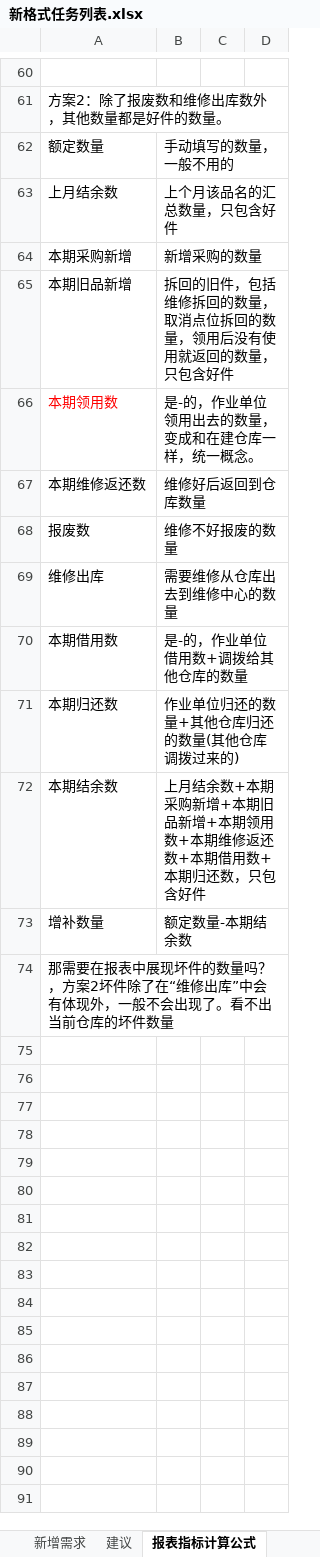
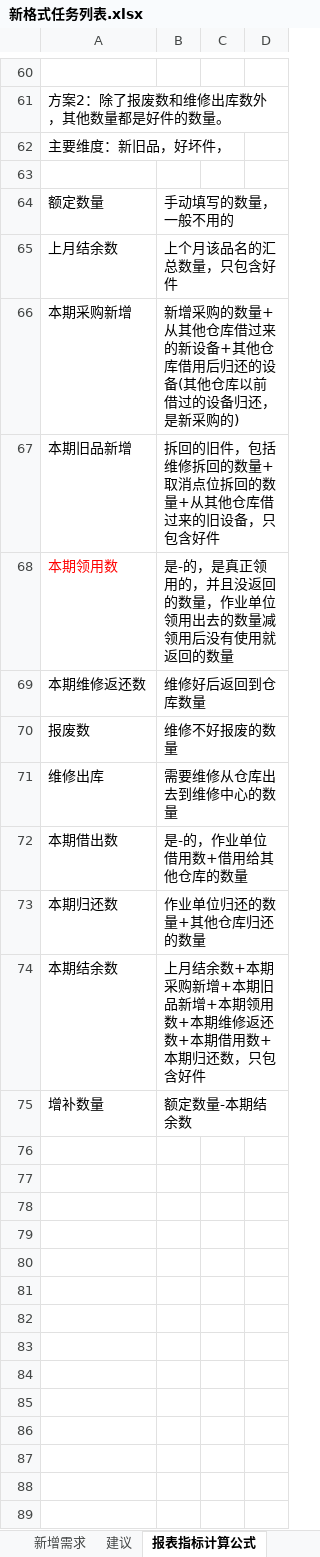
Before and after one commit to mawujun1234/leon1.0, an Excel workbook: ems/document/新格式任务列表.xlsx, sheet 报表指标计算公式, drawn as a sheet; only a part is shown, gaps mark what is left out; values as stored, in another font and other column widths than the file's, no borders; charts and pictures not drawn; addresses are those after the commit; the diff covers the shown part only; the diff names each change by its address in the sheet, - before the commit and + after, or states it on an @@ line.

```diff
--- a/ems/document/新格式任务列表.xlsx (sheet 报表指标计算公式)
+++ b/ems/document/新格式任务列表.xlsx (sheet 报表指标计算公式)
+row 62: 主要维度：新旧品，好坏件，
+row 63: (empty)
-B66: 新增采购的数量
+B66: 新增采购的数量+从其他仓库借过来的新设备+其他仓库借用后归还的设备(其他仓库以前借过的设备归还，是新采购的)
-B67: 拆回的旧件，包括维修拆回的数量，取消点位拆回的数量，领用后没有使用就返回的数量，只包含好件
+B67: 拆回的旧件，包括维修拆回的数量+取消点位拆回的数量+从其他仓库借过来的旧设备，只包含好件
-B68: 是-的，作业单位领用出去的数量，变成和在建仓库一样，统一概念。
+B68: 是-的，是真正领用的，并且没返回的数量，作业单位领用出去的数量减领用后没有使用就返回的数量
-A72: 本期借用数
+A72: 本期借出数
-B72: 是-的，作业单位借用数+调拨给其他仓库的数量
+B72: 是-的，作业单位借用数+借用给其他仓库的数量
-B73: 作业单位归还的数量+其他仓库归还的数量(其他仓库调拨过来的)
+B73: 作业单位归还的数量+其他仓库归还的数量
-A76: 那需要在报表中展现坏件的数量吗？，方案2坏件除了在“维修出库”中会有体现外，一般不会出现了。看不出当前仓库的坏件数量
+A76: (empty)
+row 77: (empty)
+row 78: (empty)
+row 79: (empty)
+row 80: (empty)
+row 81: (empty)
+row 82: (empty)
+row 83: (empty)
+row 84: (empty)
+row 85: (empty)
+row 86: (empty)
+row 87: (empty)
+row 88: (empty)
+row 89: (empty)
```
Also changed, not shown: 6 added rows elsewhere in this sheet, sheet 未完成任务, sheet 问题, charts or pictures, 22 other files.
